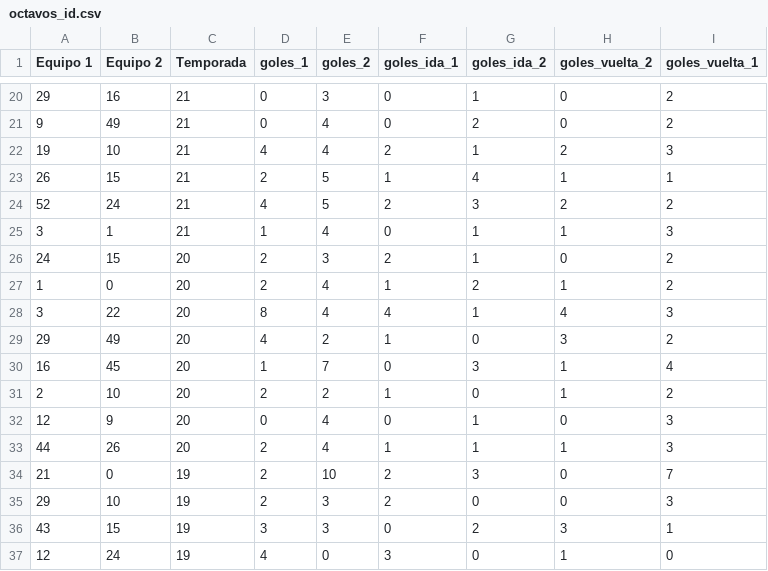
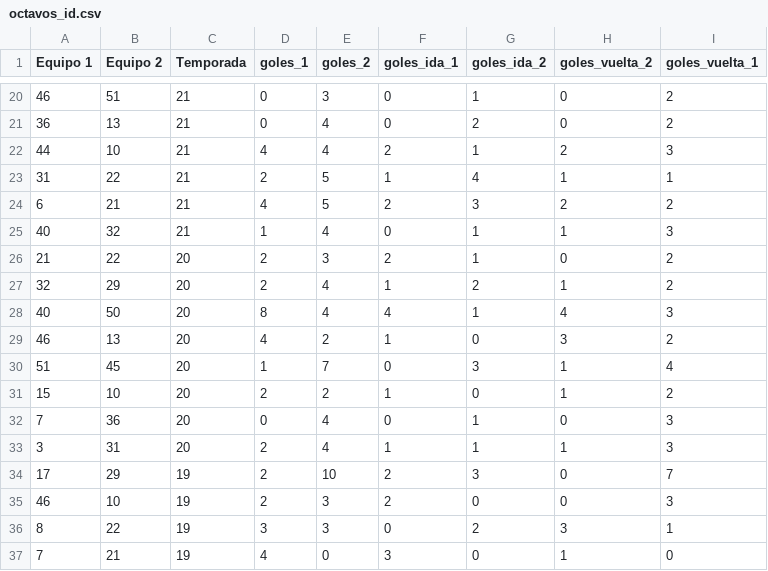
Before and after one commit to crltsnch/Champions_23-24, a CSV file: data/octavos_id.csv, drawn as a sheet; only a part is shown, gaps mark what is left out; the diff covers the shown part only.

```diff
--- a/data/octavos_id.csv
+++ b/data/octavos_id.csv
@@ -20,18 +20,18 @@ Equipo 1,Equipo 2,Temporada,goles_1,goles_2,goles_ida_1,goles_ida_2,goles_vuelta
-29,16,21,0,3,0,1,0,2
-9,49,21,0,4,0,2,0,2
-19,10,21,4,4,2,1,2,3
-26,15,21,2,5,1,4,1,1
-52,24,21,4,5,2,3,2,2
-3,1,21,1,4,0,1,1,3
-24,15,20,2,3,2,1,0,2
-1,0,20,2,4,1,2,1,2
-3,22,20,8,4,4,1,4,3
-29,49,20,4,2,1,0,3,2
-16,45,20,1,7,0,3,1,4
-2,10,20,2,2,1,0,1,2
-12,9,20,0,4,0,1,0,3
-44,26,20,2,4,1,1,1,3
-21,0,19,2,10,2,3,0,7
-29,10,19,2,3,2,0,0,3
-43,15,19,3,3,0,2,3,1
-12,24,19,4,0,3,0,1,0
+46,51,21,0,3,0,1,0,2
+36,13,21,0,4,0,2,0,2
+44,10,21,4,4,2,1,2,3
+31,22,21,2,5,1,4,1,1
+6,21,21,4,5,2,3,2,2
+40,32,21,1,4,0,1,1,3
+21,22,20,2,3,2,1,0,2
+32,29,20,2,4,1,2,1,2
+40,50,20,8,4,4,1,4,3
+46,13,20,4,2,1,0,3,2
+51,45,20,1,7,0,3,1,4
+15,10,20,2,2,1,0,1,2
+7,36,20,0,4,0,1,0,3
+3,31,20,2,4,1,1,1,3
+17,29,19,2,10,2,3,0,7
+46,10,19,2,3,2,0,0,3
+8,22,19,3,3,0,2,3,1
+7,21,19,4,0,3,0,1,0
```
Also changed, not shown: 124 edited cells elsewhere in this file, data/equipos_id.csv, 2 other files.
